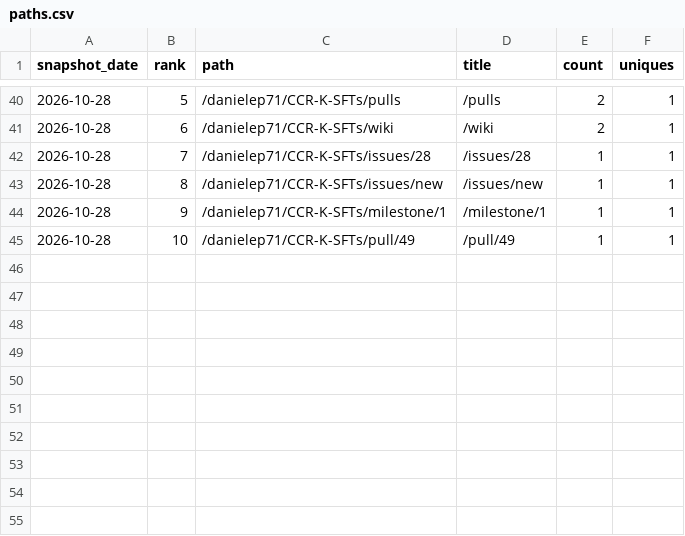
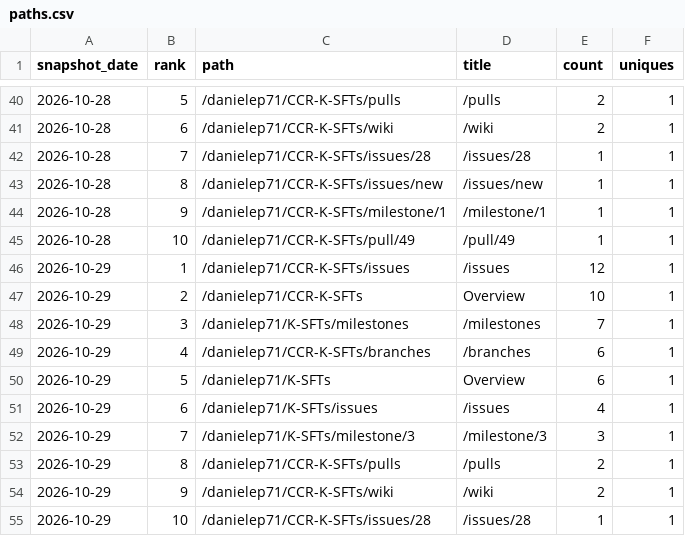
Before and after one commit to danielep71/K-SFTs, a CSV file: data/paths.csv, drawn as a sheet; only a part is shown, gaps mark what is left out; the diff names each change by its address in the sheet, - before the commit and + after, or states it on an @@ line.

```diff
--- a/data/paths.csv
+++ b/data/paths.csv
+row 46: 2026-10-29 | 1 | /danielep71/CCR-K-SFTs/issues | /issues | 12 | 1
+row 47: 2026-10-29 | 2 | /danielep71/CCR-K-SFTs | Overview | 10 | 1
+row 48: 2026-10-29 | 3 | /danielep71/K-SFTs/milestones | /milestones | 7 | 1
+row 49: 2026-10-29 | 4 | /danielep71/CCR-K-SFTs/branches | /branches | 6 | 1
+row 50: 2026-10-29 | 5 | /danielep71/K-SFTs | Overview | 6 | 1
+row 51: 2026-10-29 | 6 | /danielep71/K-SFTs/issues | /issues | 4 | 1
+row 52: 2026-10-29 | 7 | /danielep71/K-SFTs/milestone/3 | /milestone/3 | 3 | 1
+row 53: 2026-10-29 | 8 | /danielep71/CCR-K-SFTs/pulls | /pulls | 2 | 1
+row 54: 2026-10-29 | 9 | /danielep71/CCR-K-SFTs/wiki | /wiki | 2 | 1
+row 55: 2026-10-29 | 10 | /danielep71/CCR-K-SFTs/issues/28 | /issues/28 | 1 | 1
```
Also changed, not shown: data/daily.csv, data/snapshots.csv, 1 other file.
